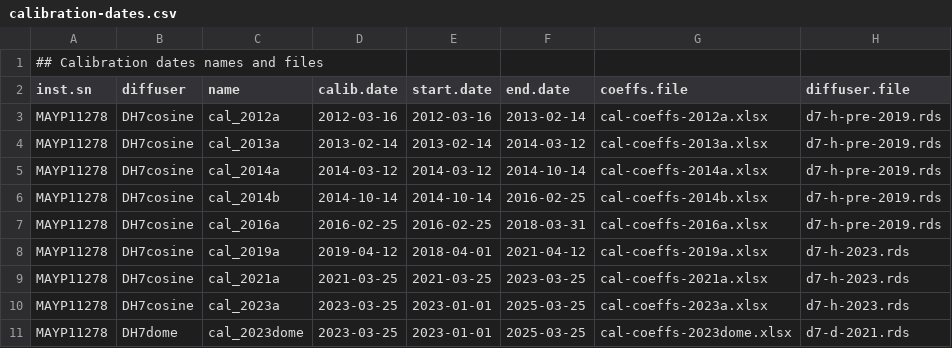
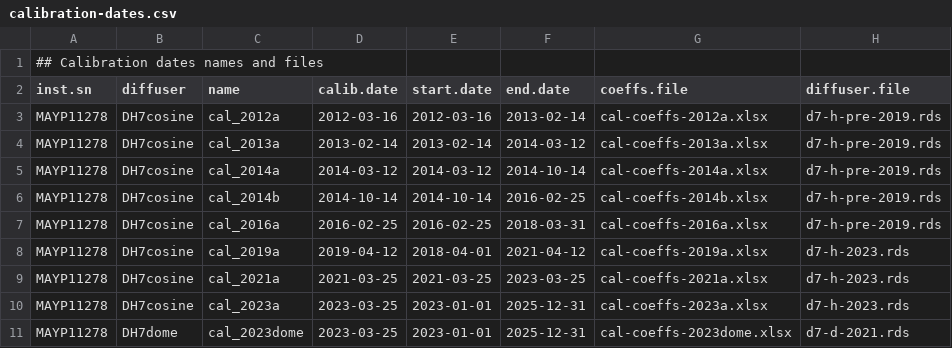
Before and after one commit to aphalo/ooacquire, a CSV file: data-raw/calibrations-MAYP11278/calibration-dates.csv, drawn as a sheet.

Commit message:
Extend calibration dates to avoid bug being triggered.

```diff
--- a/data-raw/calibrations-MAYP11278/calibration-dates.csv
+++ b/data-raw/calibrations-MAYP11278/calibration-dates.csv
@@ -9,3 +9,3 @@ MAYP11278, DH7cosine, cal_2019a, 2019-04-12, 2018-04-01, 2021-04-12, cal-coeffs-
 MAYP11278, DH7cosine, cal_2021a, 2021-03-25, 2021-03-25, 2023-03-25, cal-coeffs-2021a.xlsx,    d7-h-2023.rds
-MAYP11278, DH7cosine, cal_2023a, 2023-03-25, 2023-01-01, 2025-03-25, cal-coeffs-2023a.xlsx,    d7-h-2023.rds
-MAYP11278, DH7dome,   cal_2023dome, 2023-03-25, 2023-01-01, 2025-03-25, cal-coeffs-2023dome.xlsx, d7-d-2021.rds
+MAYP11278, DH7cosine, cal_2023a, 2023-03-25, 2023-01-01, 2025-12-31, cal-coeffs-2023a.xlsx,    d7-h-2023.rds
+MAYP11278, DH7dome, cal_2023dome, 2023-03-25, 2023-01-01, 2025-12-31, cal-coeffs-2023dome.xlsx, d7-d-2021.rds
```
Also changed, not shown: data-raw/calibrations-MAYP112785/calibration-dates.csv, 6 other files.
